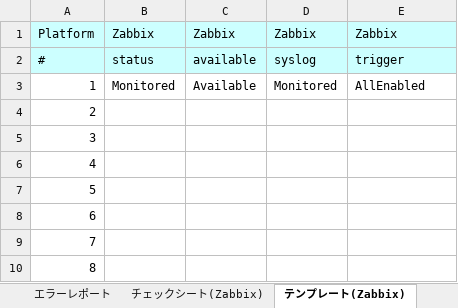
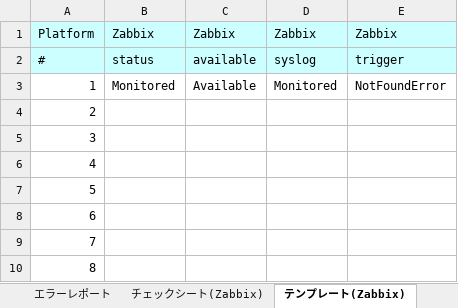
Before and after one commit to frsw3nr/gradle-server-acceptance, an Excel workbook: template/Zabbix/Zabbix監視設定チェックシート.xlsx, sheet テンプレート(Zabbix), drawn as a sheet; only a part is shown; values as stored, in another font and other column widths than the file's, no borders; the diff names each change by its address in the sheet, - before the commit and + after, or states it on an @@ line.

```diff
--- a/template/Zabbix/Zabbix監視設定チェックシート.xlsx (sheet テンプレート(Zabbix))
+++ b/template/Zabbix/Zabbix監視設定チェックシート.xlsx (sheet テンプレート(Zabbix))
-E3: AllEnabled
+E3: NotFoundError
```
Also changed, not shown: template/Hitachi_VSP/HitachiVSPチェックシート.xlsx, 15 other files.
